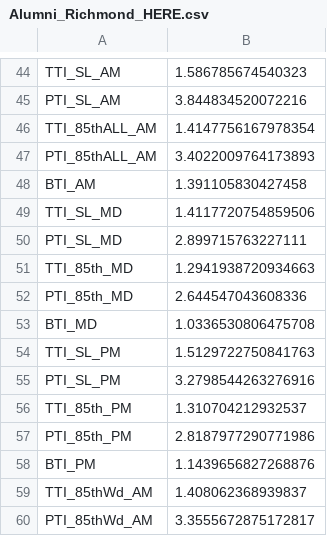
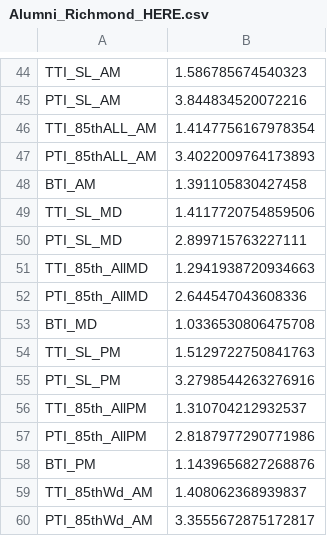
Before and after one commit to jdbr223/ce599-s17, a CSV file: CE599_JB_Project/Alumni_Richmond_HERE.csv, drawn as a sheet; only a part is shown, gaps mark what is left out.

```diff
--- a/CE599_JB_Project/Alumni_Richmond_HERE.csv
+++ b/CE599_JB_Project/Alumni_Richmond_HERE.csv
@@ -50,4 +50,4 @@ TTI_SL_MD,1.4117720754859506
 PTI_SL_MD,2.899715763227111
-TTI_85th_MD,1.2941938720934663
-PTI_85th_MD,2.644547043608336
+TTI_85th_AllMD,1.2941938720934663
+PTI_85th_AllMD,2.644547043608336
 BTI_MD,1.0336530806475708
@@ -55,4 +55,4 @@ TTI_SL_PM,1.5129722750841763
 PTI_SL_PM,3.2798544263276916
-TTI_85th_PM,1.310704212932537
-PTI_85th_PM,2.8187977290771986
+TTI_85th_AllPM,1.310704212932537
+PTI_85th_AllPM,2.8187977290771986
 BTI_PM,1.1439656827268876
```
Also changed, not shown: CE599_JB_Project/HEREstats.csv, CE599_JB_Project/HEREstatsWMEAN.csv, 10 other files.
